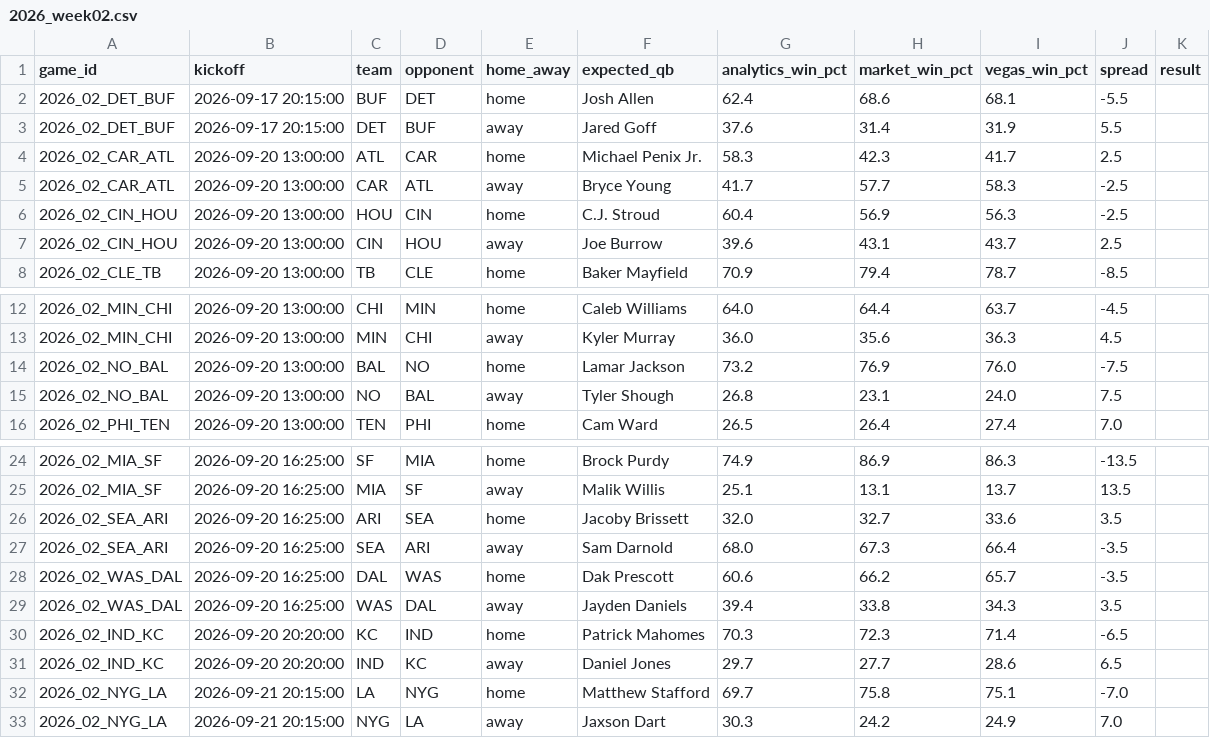
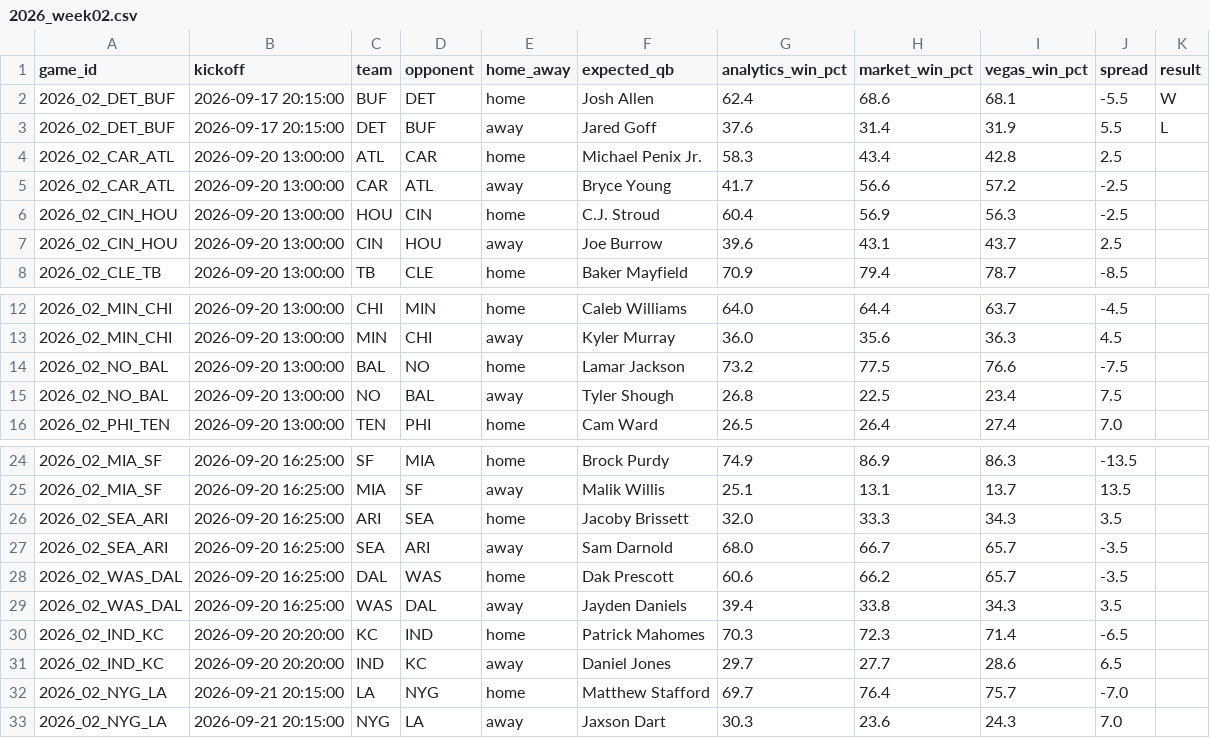
Before and after one commit to elanmuniz/NFL-predictor-site, a CSV file: data/2026_week02.csv, drawn as a sheet; only a part is shown, gaps mark what is left out.

```diff
--- a/data/2026_week02.csv
+++ b/data/2026_week02.csv
@@ -1,6 +1,6 @@
 game_id,kickoff,team,opponent,home_away,expected_qb,analytics_win_pct,market_win_pct,vegas_win_pct,spread,result
-2026_02_DET_BUF,2026-09-17 20:15:00,BUF,DET,home,Josh Allen,62.4,68.6,68.1,-5.5,
-2026_02_DET_BUF,2026-09-17 20:15:00,DET,BUF,away,Jared Goff,37.6,31.4,31.9,5.5,
-2026_02_CAR_ATL,2026-09-20 13:00:00,ATL,CAR,home,Michael Penix Jr.,58.3,42.3,41.7,2.5,
-2026_02_CAR_ATL,2026-09-20 13:00:00,CAR,ATL,away,Bryce Young,41.7,57.7,58.3,-2.5,
+2026_02_DET_BUF,2026-09-17 20:15:00,BUF,DET,home,Josh Allen,62.4,68.6,68.1,-5.5,W
+2026_02_DET_BUF,2026-09-17 20:15:00,DET,BUF,away,Jared Goff,37.6,31.4,31.9,5.5,L
+2026_02_CAR_ATL,2026-09-20 13:00:00,ATL,CAR,home,Michael Penix Jr.,58.3,43.4,42.8,2.5,
+2026_02_CAR_ATL,2026-09-20 13:00:00,CAR,ATL,away,Bryce Young,41.7,56.6,57.2,-2.5,
 2026_02_CIN_HOU,2026-09-20 13:00:00,HOU,CIN,home,C.J. Stroud,60.4,56.9,56.3,-2.5,
@@ -13,4 +13,4 @@ game_id,kickoff,team,opponent,home_away,expected_qb,analytics_win_pct,market_win
 2026_02_MIN_CHI,2026-09-20 13:00:00,MIN,CHI,away,Kyler Murray,36.0,35.6,36.3,4.5,
-2026_02_NO_BAL,2026-09-20 13:00:00,BAL,NO,home,Lamar Jackson,73.2,76.9,76.0,-7.5,
-2026_02_NO_BAL,2026-09-20 13:00:00,NO,BAL,away,Tyler Shough,26.8,23.1,24.0,7.5,
+2026_02_NO_BAL,2026-09-20 13:00:00,BAL,NO,home,Lamar Jackson,73.2,77.5,76.6,-7.5,
+2026_02_NO_BAL,2026-09-20 13:00:00,NO,BAL,away,Tyler Shough,26.8,22.5,23.4,7.5,
 2026_02_PHI_TEN,2026-09-20 13:00:00,TEN,PHI,home,Cam Ward,26.5,26.4,27.4,7.0,
@@ -25,4 +25,4 @@ game_id,kickoff,team,opponent,home_away,expected_qb,analytics_win_pct,market_win
 2026_02_MIA_SF,2026-09-20 16:25:00,MIA,SF,away,Malik Willis,25.1,13.1,13.7,13.5,
-2026_02_SEA_ARI,2026-09-20 16:25:00,ARI,SEA,home,Jacoby Brissett,32.0,32.7,33.6,3.5,
-2026_02_SEA_ARI,2026-09-20 16:25:00,SEA,ARI,away,Sam Darnold,68.0,67.3,66.4,-3.5,
+2026_02_SEA_ARI,2026-09-20 16:25:00,ARI,SEA,home,Jacoby Brissett,32.0,33.3,34.3,3.5,
+2026_02_SEA_ARI,2026-09-20 16:25:00,SEA,ARI,away,Sam Darnold,68.0,66.7,65.7,-3.5,
 2026_02_WAS_DAL,2026-09-20 16:25:00,DAL,WAS,home,Dak Prescott,60.6,66.2,65.7,-3.5,
@@ -31,3 +31,3 @@ game_id,kickoff,team,opponent,home_away,expected_qb,analytics_win_pct,market_win
 2026_02_IND_KC,2026-09-20 20:20:00,IND,KC,away,Daniel Jones,29.7,27.7,28.6,6.5,
-2026_02_NYG_LA,2026-09-21 20:15:00,LA,NYG,home,Matthew Stafford,69.7,75.8,75.1,-7.0,
-2026_02_NYG_LA,2026-09-21 20:15:00,NYG,LA,away,Jaxson Dart,30.3,24.2,24.9,7.0,
+2026_02_NYG_LA,2026-09-21 20:15:00,LA,NYG,home,Matthew Stafford,69.7,76.4,75.7,-7.0,
+2026_02_NYG_LA,2026-09-21 20:15:00,NYG,LA,away,Jaxson Dart,30.3,23.6,24.3,7.0,
```
Also changed, not shown: data/2026_week02_alt_spreads.csv, data/2026_week02_fantasy.csv, 8 other files.
